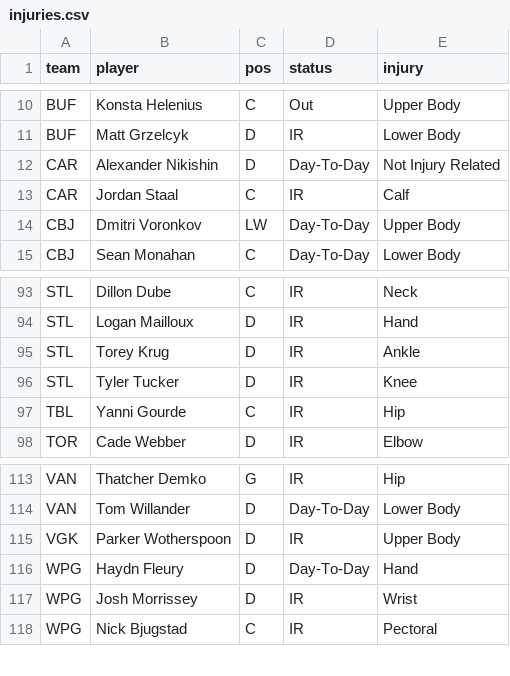
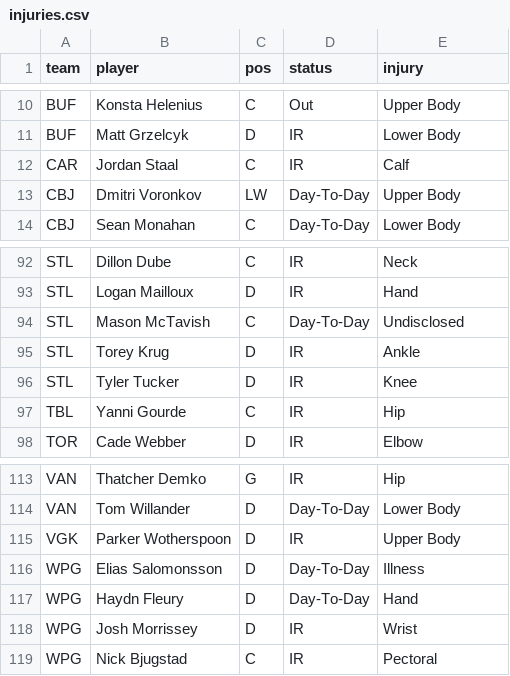
Before and after one commit to marekdoucet/pool-survivor, a CSV file: data/injuries.csv, drawn as a sheet; only a part is shown, gaps mark what is left out.

```diff
--- a/data/injuries.csv
+++ b/data/injuries.csv
@@ -11,3 +11,2 @@ BUF,Konsta Helenius,C,Out,Upper Body
 BUF,Matt Grzelcyk,D,IR,Lower Body
-CAR,Alexander Nikishin,D,Day-To-Day,Not Injury Related
 CAR,Jordan Staal,C,IR,Calf
@@ -94,2 +93,3 @@ STL,Dillon Dube,C,IR,Neck
 STL,Logan Mailloux,D,IR,Hand
+STL,Mason McTavish,C,Day-To-Day,Undisclosed
 STL,Torey Krug,D,IR,Ankle
@@ -115,2 +115,3 @@ VAN,Tom Willander,D,Day-To-Day,Lower Body
 VGK,Parker Wotherspoon,D,IR,Upper Body
+WPG,Elias Salomonsson,D,Day-To-Day,Illness
 WPG,Haydn Fleury,D,Day-To-Day,Hand
```
Also changed, not shown: 3 other files.
